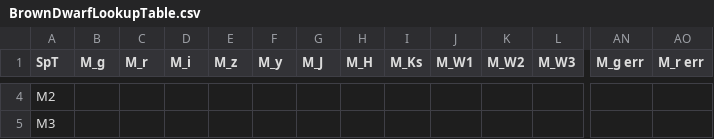
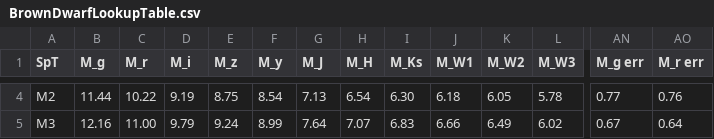
Before and after one commit to fkiwy/AstroToolBox, a CSV file: src/main/resources/BrownDwarfLookupTable.csv, drawn as a sheet; only a part is shown, gaps mark what is left out; the diff covers the shown part only; the diff names each change by its address in the sheet, - before the commit and + after, or states it on an @@ line.

```diff
--- a/src/main/resources/BrownDwarfLookupTable.csv
+++ b/src/main/resources/BrownDwarfLookupTable.csv
-B4 (M_g): (empty)
+B4 (M_g): 11.44
-C4 (M_r): (empty)
+C4 (M_r): 10.22
-D4 (M_i): (empty)
+D4 (M_i): 9.19
-E4 (M_z): (empty)
+E4 (M_z): 8.75
-F4 (M_y): (empty)
+F4 (M_y): 8.54
-G4 (M_J): (empty)
+G4 (M_J): 7.13
-H4 (M_H): (empty)
+H4 (M_H): 6.54
-I4 (M_Ks): (empty)
+I4 (M_Ks): 6.30
-J4 (M_W1): (empty)
+J4 (M_W1): 6.18
-K4 (M_W2): (empty)
+K4 (M_W2): 6.05
-L4 (M_W3): (empty)
+L4 (M_W3): 5.78
-AN4 (M_g err): (empty)
+AN4 (M_g err): 0.77
-AO4 (M_r err): (empty)
+AO4 (M_r err): 0.76
-B5 (M_g): (empty)
+B5 (M_g): 12.16
-C5 (M_r): (empty)
+C5 (M_r): 11.00
-D5 (M_i): (empty)
+D5 (M_i): 9.79
-E5 (M_z): (empty)
+E5 (M_z): 9.24
-F5 (M_y): (empty)
+F5 (M_y): 8.99
-G5 (M_J): (empty)
+G5 (M_J): 7.64
-H5 (M_H): (empty)
+H5 (M_H): 7.07
-I5 (M_Ks): (empty)
+I5 (M_Ks): 6.83
-J5 (M_W1): (empty)
+J5 (M_W1): 6.66
-K5 (M_W2): (empty)
+K5 (M_W2): 6.49
-L5 (M_W3): (empty)
+L5 (M_W3): 6.02
-AN5 (M_g err): (empty)
+AN5 (M_g err): 0.67
-AO5 (M_r err): (empty)
+AO5 (M_r err): 0.64
```
Also changed, not shown: 106 edited cells elsewhere in this file, 7 other files.
